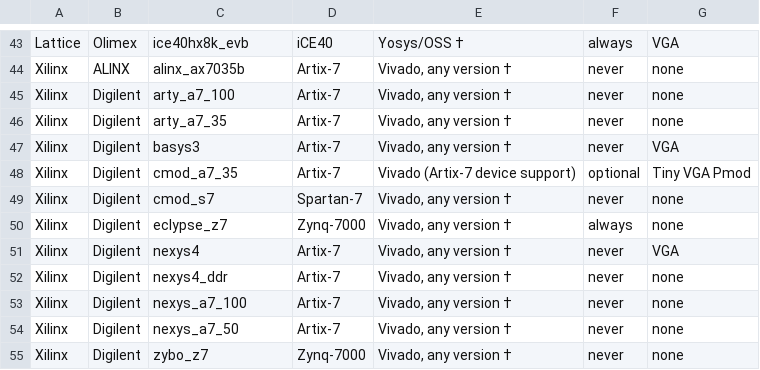
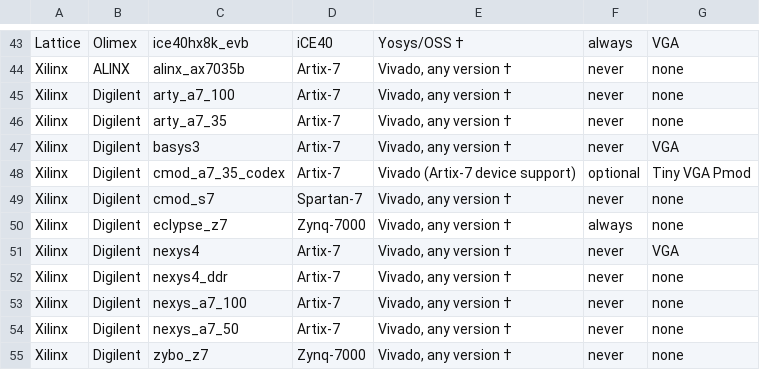
Before and after one commit to yuri-panchul/basics-graphics-music, a CSV file: boards/README.csv, drawn as a sheet; only a part is shown, gaps mark what is left out.

Commit message:
Rename Cmod A7 configurations with codex suffix

```diff
--- a/boards/README.csv
+++ b/boards/README.csv
@@ -47,3 +47,3 @@ Xilinx,Digilent,arty_a7_35,Artix-7,"Vivado, any version †",never,none
 Xilinx,Digilent,basys3,Artix-7,"Vivado, any version †",never,VGA
-Xilinx,Digilent,cmod_a7_35,Artix-7,"Vivado (Artix-7 device support)",optional,Tiny VGA Pmod
+Xilinx,Digilent,cmod_a7_35_codex,Artix-7,"Vivado (Artix-7 device support)",optional,Tiny VGA Pmod
 Xilinx,Digilent,cmod_s7,Spartan-7,"Vivado, any version †",never,none
```
Also changed, not shown: 30 other files.
